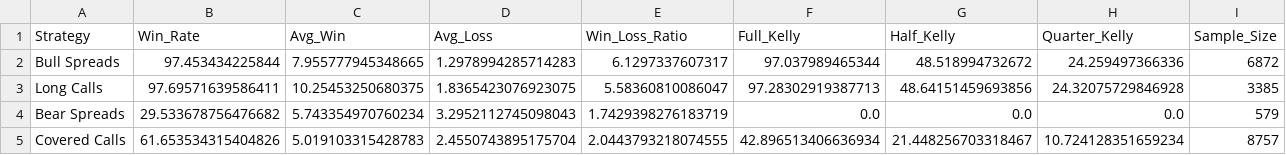
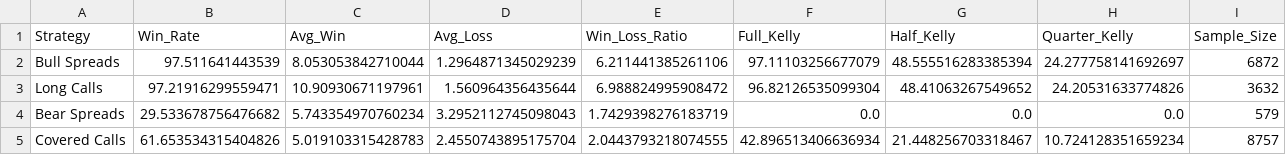
Before and after one commit to TeneikaAskew/stocks, a CSV file: earnings_options_analytics/outputs/csv_reports/risk_kelly.csv, drawn as a sheet.

```diff
--- a/earnings_options_analytics/outputs/csv_reports/risk_kelly.csv
+++ b/earnings_options_analytics/outputs/csv_reports/risk_kelly.csv
@@ -1,4 +1,4 @@
 Strategy,Win_Rate,Avg_Win,Avg_Loss,Win_Loss_Ratio,Full_Kelly,Half_Kelly,Quarter_Kelly,Sample_Size
-Bull Spreads,97.453434225844,7.955777945348665,1.2978994285714283,6.1297337607317,97.037989465344,48.518994732672,24.259497366336,6872
-Long Calls,97.69571639586411,10.25453250680375,1.8365423076923075,5.58360810086047,97.28302919387713,48.64151459693856,24.32075729846928,3385
+Bull Spreads,97.511641443539,8.053053842710044,1.2964871345029239,6.211441385261106,97.11103256677079,48.555516283385394,24.277758141692697,6872
+Long Calls,97.21916299559471,10.90930671197961,1.560964356435644,6.988824995908472,96.82126535099304,48.41063267549652,24.20531633774826,3632
 Bear Spreads,29.533678756476682,5.743354970760234,3.2952112745098043,1.7429398276183719,0.0,0.0,0.0,579
```
Also changed, not shown: earnings_options_analytics/outputs/csv_reports/earnings_timing_time_to_hit.csv, earnings_options_analytics/outputs/csv_reports/indicator_correlation.csv, 27 other files.
